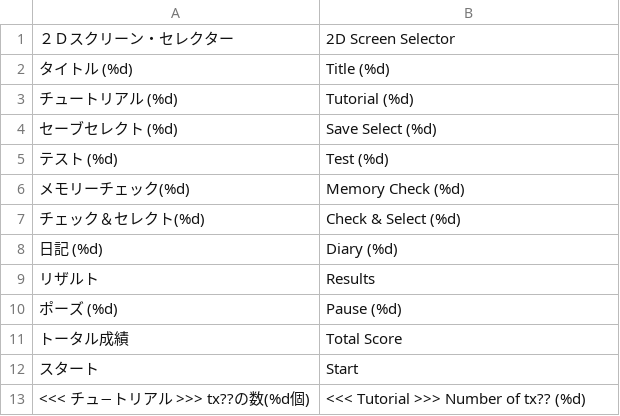
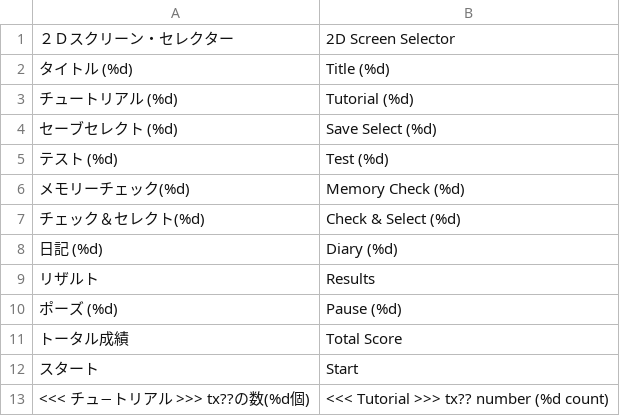
Before and after one commit to Minty-Meeo/piki-win32-i18n, a CSV file: eng/Ogawa BLO Test Screen.csv, drawn as a sheet.

Commit message:
ENG: Misc Ogawa stuff

```diff
--- a/eng/Ogawa BLO Test Screen.csv
+++ b/eng/Ogawa BLO Test Screen.csv
@@ -12,2 +12,2 @@
 "スタート","Start"
-"<<< チュ−トリアル >>> tx??の数(%d個)","<<< Tutorial >>> Number of tx?? (%d)"
+"<<< チュ−トリアル >>> tx??の数(%d個)","<<< Tutorial >>> tx?? number (%d count)"
```
Also changed, not shown: 3 other files.
